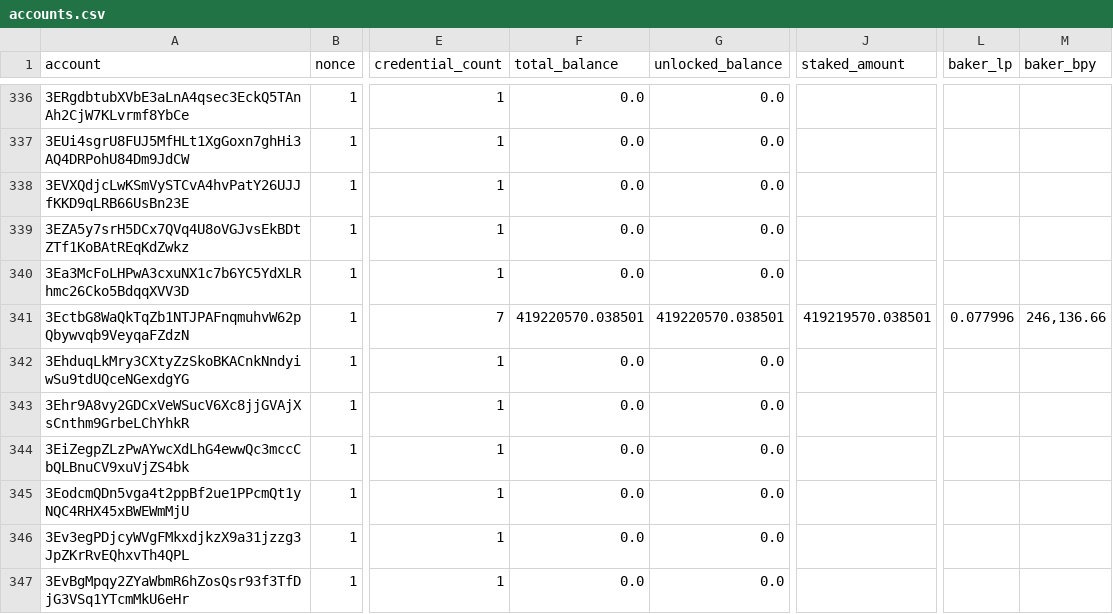
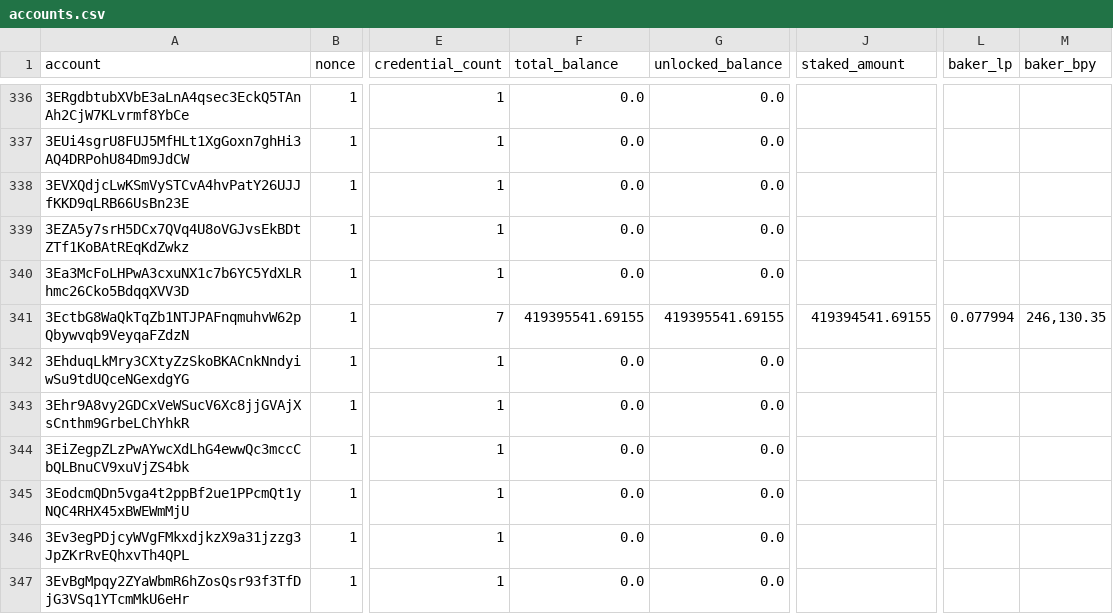
Before and after one commit to ccdexplorer/ccdexplorer-accounts, a CSV file: accounts.csv, drawn as a sheet; only a part is shown, gaps mark what is left out; the diff covers the shown part only; the diff names each change by its address in the sheet, - before the commit and + after, or states it on an @@ line.

Commit message:
2021-09-21

```diff
--- a/accounts.csv
+++ b/accounts.csv
-F341 (total_balance): 419220570.038501
+F341 (total_balance): 419395541.69155
-G341 (unlocked_balance): 419220570.038501
+G341 (unlocked_balance): 419395541.69155
-J341 (staked_amount): 419219570.038501
+J341 (staked_amount): 419394541.69155
-L341 (baker_lp): 0.077996
+L341 (baker_lp): 0.077994
-M341 (baker_bpy): 246,136.66
+M341 (baker_bpy): 246,130.35
```
Also changed, not shown: 1 added row and 39 edited cells elsewhere in this file.
